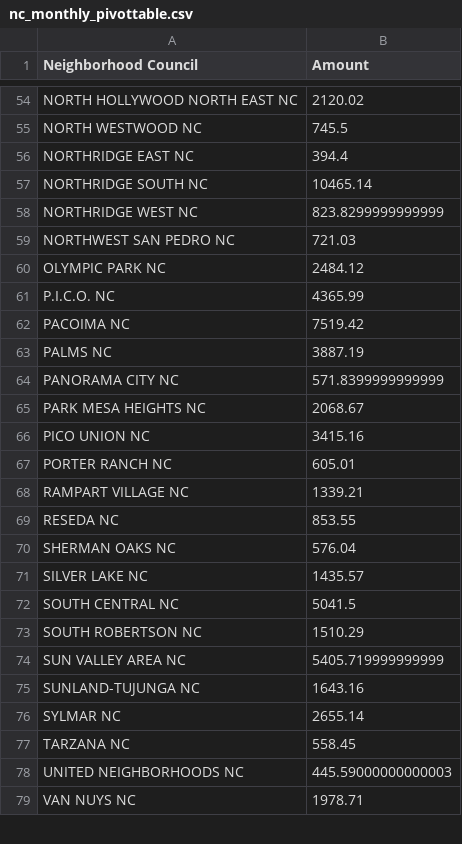
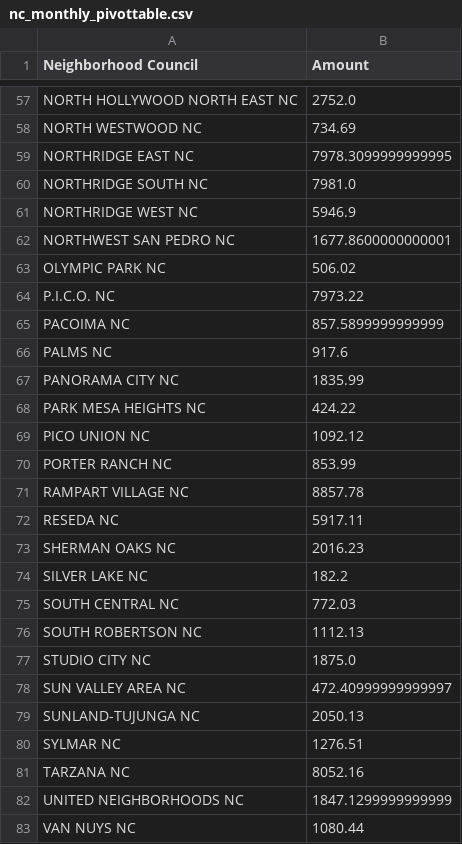
Before and after one commit to LosAngelesController/Neighborhood_Council_Expenditure, a CSV file: nc_monthly_pivottable.csv, drawn as a sheet; only a part is shown, gaps mark what is left out; addresses are those after the commit; the diff covers the shown part only; the diff names each change by its address in the sheet, - before the commit and + after, or states it on an @@ line.

```diff
--- a/nc_monthly_pivottable.csv
+++ b/nc_monthly_pivottable.csv
-B57 (Amount): 2120.02
+B57 (Amount): 2752.0
-B58 (Amount): 745.5
+B58 (Amount): 734.69
-B59 (Amount): 394.4
+B59 (Amount): 7978.3099999999995
-B60 (Amount): 10465.14
+B60 (Amount): 7981.0
-B61 (Amount): 823.8299999999999
+B61 (Amount): 5946.9
-B62 (Amount): 721.03
+B62 (Amount): 1677.8600000000001
-B63 (Amount): 2484.12
+B63 (Amount): 506.02
-B64 (Amount): 4365.99
+B64 (Amount): 7973.22
-B65 (Amount): 7519.42
+B65 (Amount): 857.5899999999999
-B66 (Amount): 3887.19
+B66 (Amount): 917.6
-B67 (Amount): 571.8399999999999
+B67 (Amount): 1835.99
-B68 (Amount): 2068.67
+B68 (Amount): 424.22
-B69 (Amount): 3415.16
+B69 (Amount): 1092.12
-B70 (Amount): 605.01
+B70 (Amount): 853.99
-B71 (Amount): 1339.21
+B71 (Amount): 8857.78
-B72 (Amount): 853.55
+B72 (Amount): 5917.11
-B73 (Amount): 576.04
+B73 (Amount): 2016.23
-B74 (Amount): 1435.57
+B74 (Amount): 182.2
-B75 (Amount): 5041.5
+B75 (Amount): 772.03
-B76 (Amount): 1510.29
+B76 (Amount): 1112.13
+row 77: STUDIO CITY NC | 1875.0
-B78 (Amount): 5405.719999999999
+B78 (Amount): 472.40999999999997
-B79 (Amount): 1643.16
+B79 (Amount): 2050.13
-B80 (Amount): 2655.14
+B80 (Amount): 1276.51
-B81 (Amount): 558.45
+B81 (Amount): 8052.16
-B82 (Amount): 445.59000000000003
+B82 (Amount): 1847.1299999999999
-B83 (Amount): 1978.71
+B83 (Amount): 1080.44
```
Also changed, not shown: 4 added rows and 66 edited cells elsewhere in this file.
